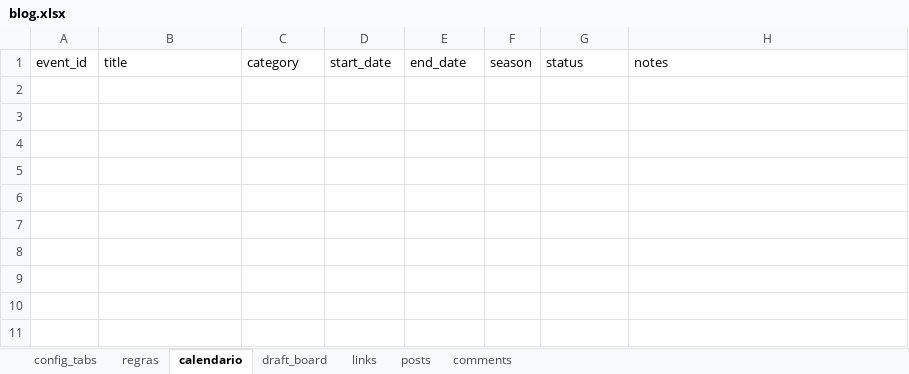
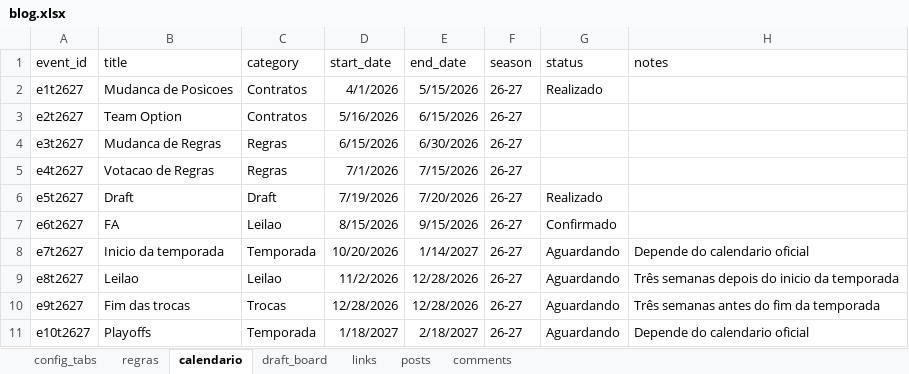
Before and after one commit to filipebrito23/Fantasy, an Excel workbook: Fantasy unificado/blog.xlsx, sheet calendario, drawn as a sheet; values as stored, in another font and other column widths than the file's, no borders; the diff names each change by its address in the sheet, - before the commit and + after, or states it on an @@ line.

```diff
--- a/Fantasy unificado/blog.xlsx (sheet calendario)
+++ b/Fantasy unificado/blog.xlsx (sheet calendario)
+row 2: e1t2627 | Mudanca de Posicoes | Contratos | 4/1/2026 | 5/15/2026 | 26-27 | Realizado
+row 3: e2t2627 | Team Option | Contratos | 5/16/2026 | 6/15/2026 | 26-27
+row 4: e3t2627 | Mudanca de Regras | Regras | 6/15/2026 | 6/30/2026 | 26-27
+row 5: e4t2627 | Votacao de Regras | Regras | 7/1/2026 | 7/15/2026 | 26-27
+row 6: e5t2627 | Draft | Draft | 7/19/2026 | 7/20/2026 | 26-27 | Realizado
+row 7: e6t2627 | FA | Leilao | 8/15/2026 | 9/15/2026 | 26-27 | Confirmado
+row 8: e7t2627 | Inicio da temporada | Temporada | 10/20/2026 | 1/14/2027 | 26-27 | Aguardando | Depende do calendario oficial
+row 9: e8t2627 | Leilao | Leilao | 11/2/2026 | 12/28/2026 | 26-27 | Aguardando | Três semanas depois do inicio da temporada
+row 10: e9t2627 | Fim das trocas | Trocas | 12/28/2026 | 12/28/2026 | 26-27 | Aguardando | Três semanas antes do fim da temporada
+row 11: e10t2627 | Playoffs | Temporada | 1/18/2027 | 2/18/2027 | 26-27 | Aguardando | Depende do calendario oficial
```
Also changed, not shown: sheet draft_board, sheet links, sheet regras, sheet comments, Fantasy unificado/Lista.xlsx, Fantasy unificado/roster.xlsx, 6 other files.
